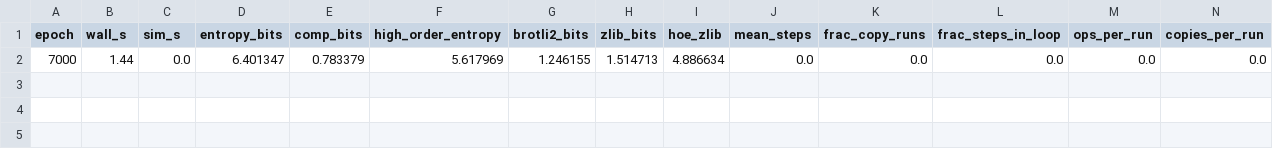
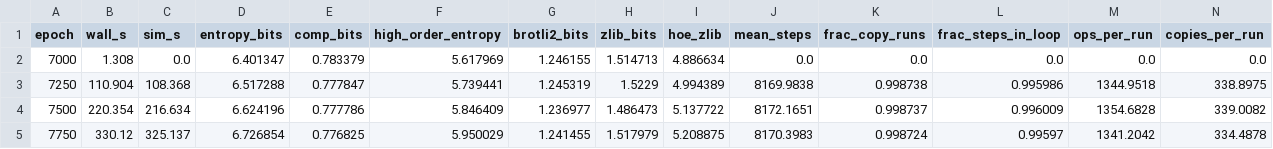
Before and after one commit to DirenDenizYildirim/DDYRC-playground, a CSV file: runs/plateau_s14/metrics.csv, drawn as a sheet; only a part is shown; rows hold the shown columns only; the diff names each change by its address in the sheet, - before the commit and + after, or states it on an @@ line.

```diff
--- a/runs/plateau_s14/metrics.csv
+++ b/runs/plateau_s14/metrics.csv
-B2 (wall_s): 1.44
+B2 (wall_s): 1.308
+row 3: 7250 | 110.904 | 108.368 | 6.517288 | 0.777847 | 5.739441 | 1.245319 | 1.5229 | 4.994389 | 8169.9838 | 0.998738 | 0.995986 | 1344.9518 | 338.8975
+row 4: 7500 | 220.354 | 216.634 | 6.624196 | 0.777786 | 5.846409 | 1.236977 | 1.486473 | 5.137722 | 8172.1651 | 0.998737 | 0.996009 | 1354.6828 | 339.0082
+row 5: 7750 | 330.12 | 325.137 | 6.726854 | 0.776825 | 5.950029 | 1.241455 | 1.517979 | 5.208875 | 8170.3983 | 0.998724 | 0.99597 | 1341.2042 | 334.4878
```
Also changed, not shown: runs/plateau_s12/metrics.csv, runs/plateau_s13/metrics.csv, 15 other files.
